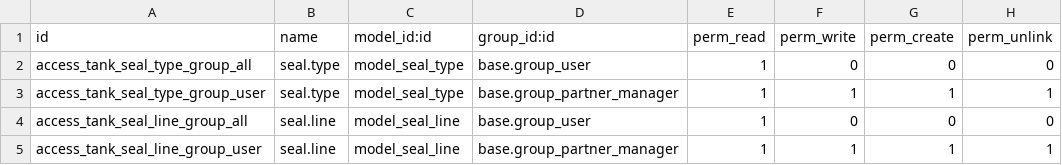
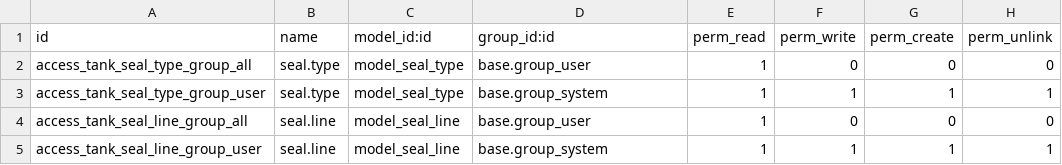
Before and after one commit to asiiim/ygn-odoo, a CSV file: tank_seal/security/ir.model.access.csv, drawn as a sheet.

Commit message:
[REF] refactor chamber & seal

```diff
--- a/tank_seal/security/ir.model.access.csv
+++ b/tank_seal/security/ir.model.access.csv
@@ -2,4 +2,4 @@ id,name,model_id:id,group_id:id,perm_read,perm_write,perm_create,perm_unlink
 access_tank_seal_type_group_all,seal.type,model_seal_type,base.group_user,1,0,0,0
-access_tank_seal_type_group_user,seal.type,model_seal_type,base.group_partner_manager,1,1,1,1
+access_tank_seal_type_group_user,seal.type,model_seal_type,base.group_system,1,1,1,1
 access_tank_seal_line_group_all,seal.line,model_seal_line,base.group_user,1,0,0,0
-access_tank_seal_line_group_user,seal.line,model_seal_line,base.group_partner_manager,1,1,1,1
+access_tank_seal_line_group_user,seal.line,model_seal_line,base.group_system,1,1,1,1
```
Also changed, not shown: 8 other files.
